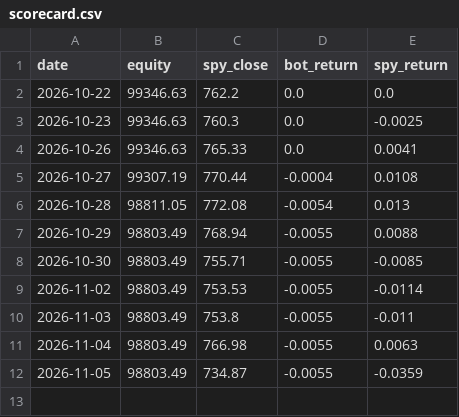
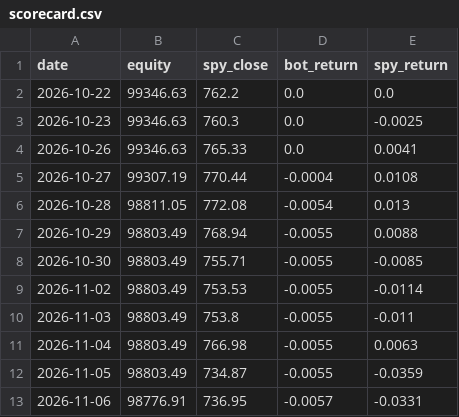
Before and after one commit to shubhamkumarsingh91-lgtm/AI-Paper-Trading-Bot, a CSV file: state/scorecard.csv, drawn as a sheet.

Commit message:
bot state update [skip ci]

```diff
--- a/state/scorecard.csv
+++ b/state/scorecard.csv
@@ -12 +12,2 @@ date,equity,spy_close,bot_return,spy_return
 2026-11-05,98803.49,734.87,-0.0055,-0.0359
+2026-11-06,98776.91,736.95,-0.0057,-0.0331
```
Also changed, not shown: 5 other files.
